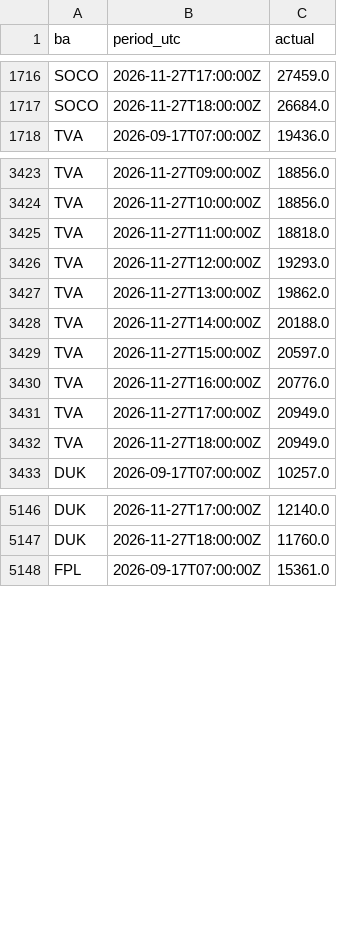
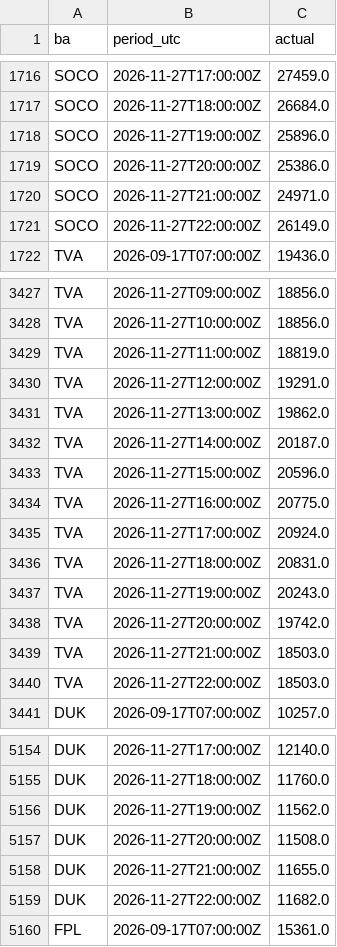
Before and after one commit to Vincent-Attakpah/Grid-demand-project, a CSV file: actuals.csv, drawn as a sheet; only a part is shown, gaps mark what is left out; the diff covers the shown part only.

```diff
--- a/actuals.csv
+++ b/actuals.csv
@@ -1717,2 +1717,6 @@ SOCO,2026-11-27T17:00:00Z,27459.0
 SOCO,2026-11-27T18:00:00Z,26684.0
+SOCO,2026-11-27T19:00:00Z,25896.0
+SOCO,2026-11-27T20:00:00Z,25386.0
+SOCO,2026-11-27T21:00:00Z,24971.0
+SOCO,2026-11-27T22:00:00Z,26149.0
 TVA,2026-09-17T07:00:00Z,19436.0
@@ -3424,10 +3428,14 @@ TVA,2026-11-27T09:00:00Z,18856.0
 TVA,2026-11-27T10:00:00Z,18856.0
-TVA,2026-11-27T11:00:00Z,18818.0
-TVA,2026-11-27T12:00:00Z,19293.0
+TVA,2026-11-27T11:00:00Z,18819.0
+TVA,2026-11-27T12:00:00Z,19291.0
 TVA,2026-11-27T13:00:00Z,19862.0
-TVA,2026-11-27T14:00:00Z,20188.0
-TVA,2026-11-27T15:00:00Z,20597.0
-TVA,2026-11-27T16:00:00Z,20776.0
-TVA,2026-11-27T17:00:00Z,20949.0
-TVA,2026-11-27T18:00:00Z,20949.0
+TVA,2026-11-27T14:00:00Z,20187.0
+TVA,2026-11-27T15:00:00Z,20596.0
+TVA,2026-11-27T16:00:00Z,20775.0
+TVA,2026-11-27T17:00:00Z,20924.0
+TVA,2026-11-27T18:00:00Z,20831.0
+TVA,2026-11-27T19:00:00Z,20243.0
+TVA,2026-11-27T20:00:00Z,19742.0
+TVA,2026-11-27T21:00:00Z,18503.0
+TVA,2026-11-27T22:00:00Z,18503.0
 DUK,2026-09-17T07:00:00Z,10257.0
@@ -5147,2 +5155,6 @@ DUK,2026-11-27T17:00:00Z,12140.0
 DUK,2026-11-27T18:00:00Z,11760.0
+DUK,2026-11-27T19:00:00Z,11562.0
+DUK,2026-11-27T20:00:00Z,11508.0
+DUK,2026-11-27T21:00:00Z,11655.0
+DUK,2026-11-27T22:00:00Z,11682.0
 FPL,2026-09-17T07:00:00Z,15361.0
```
Also changed, not shown: 4 added rows and 24 edited cells elsewhere in this file, history/2026-11-27.csv, peaks/2026-11-27.csv, 3 other files.
